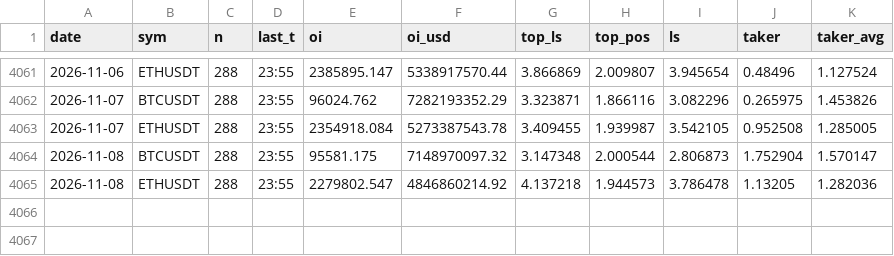
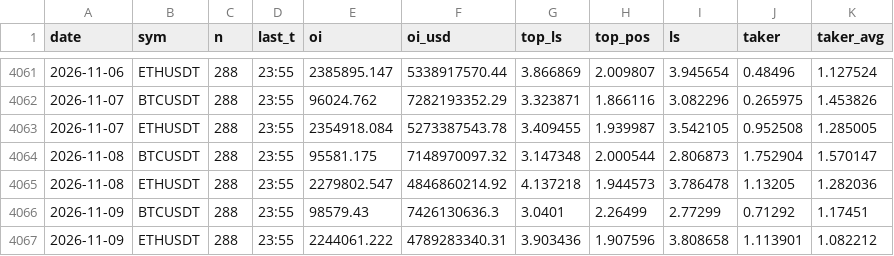
Before and after one commit to capitalflowai-app/capitalflowai-app.github.io, a CSV file: archiwum/binance-metrics.csv, drawn as a sheet; only a part is shown, gaps mark what is left out.

```diff
--- a/archiwum/binance-metrics.csv
+++ b/archiwum/binance-metrics.csv
@@ -4065 +4065,3 @@ date,sym,n,last_t,oi,oi_usd,top_ls,top_pos,ls,taker,taker_avg
 2026-11-08,ETHUSDT,288,23:55,2279802.547,4846860214.92,4.137218,1.944573,3.786478,1.13205,1.282036
+2026-11-09,BTCUSDT,288,23:55,98579.43,7426130636.3,3.0401,2.26499,2.77299,0.71292,1.17451
+2026-11-09,ETHUSDT,288,23:55,2244061.222,4789283340.31,3.903436,1.907596,3.808658,1.113901,1.082212
```
Also changed, not shown: archiwum/krypto-dziennik.csv, archiwum/ng-dziennik.csv, 6 other files.
